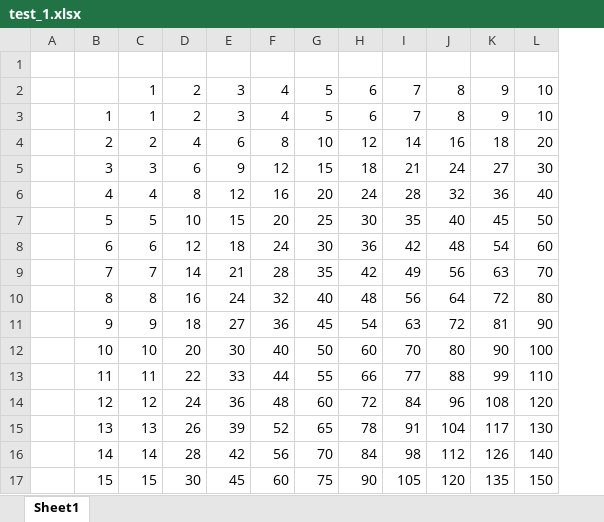
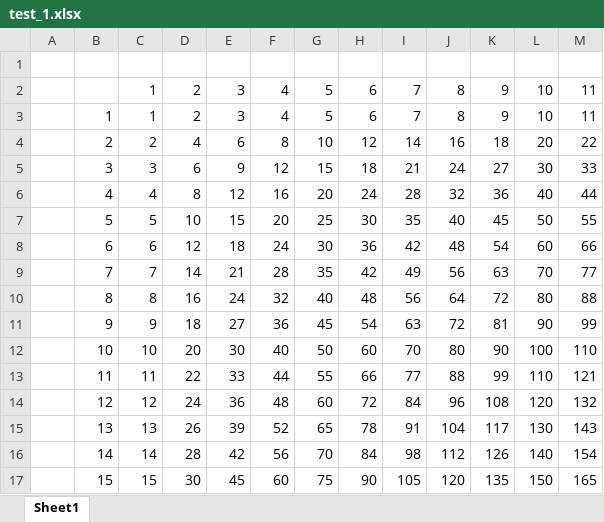
Before and after one commit to noda-ko/test, an Excel workbook: test_1.xlsx, sheet Sheet1, drawn as a sheet; values as stored, in another font and other column widths than the file's, no borders; the diff names each change by its address in the sheet, - before the commit and + after, or states it on an @@ line.

Commit message:
update file

```diff
--- a/test_1.xlsx (sheet Sheet1)
+++ b/test_1.xlsx (sheet Sheet1)
+column M, rows 2-17: 11 | 11 | 22 | 33 | 44 | 55 | 66 | 77 | 88 | 99 | 110 | 121 | 132 | 143 | 154 | 165
```
